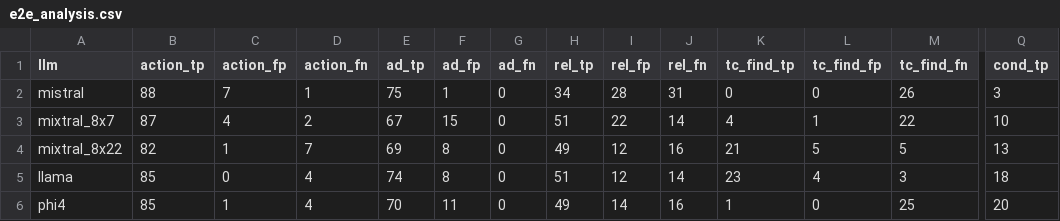
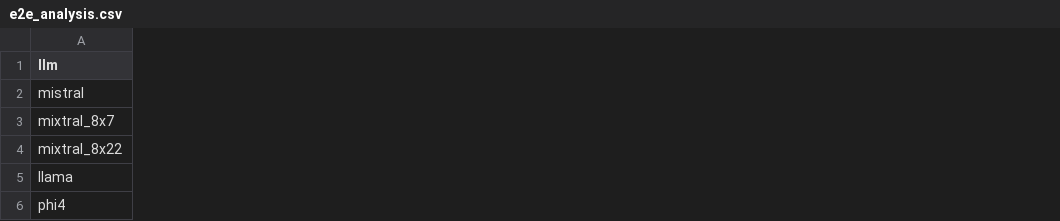
Before and after one commit to sal-unimib/shape, a CSV file: evaluation/rq3/e2e_analysis.csv, drawn as a sheet; only a part is shown, gaps mark what is left out; removed rows and columns are numbered as before the commit, all else as after; the diff covers the shown part only; the diff names each change by its address in the sheet, - before the commit and + after, or states it on an @@ line.

Commit message:
further analysis and table regeneration

```diff
--- a/evaluation/rq3/e2e_analysis.csv
+++ b/evaluation/rq3/e2e_analysis.csv
-column B (action_tp), rows 2-6: 88 | 87 | 82 | 85 | 85
-column C (action_fp), rows 2-6: 7 | 4 | 1 | 0 | 1
-column D (action_fn), rows 2-6: 1 | 2 | 7 | 4 | 4
-column E (ad_tp), rows 2-6: 75 | 67 | 69 | 74 | 70
-column F (ad_fp), rows 2-6: 1 | 15 | 8 | 8 | 11
-column G (ad_fn), rows 2-6: all 0
-column H (rel_tp), rows 2-6: 34 | 51 | 49 | 51 | 49
-column I (rel_fp), rows 2-6: 28 | 22 | 12 | 12 | 14
-column J (rel_fn), rows 2-6: 31 | 14 | 16 | 14 | 16
-column K (tc_find_tp), rows 2-6: 0 | 4 | 21 | 23 | 1
-column L (tc_find_fp), rows 2-6: 0 | 1 | 5 | 4 | 0
-column M (tc_find_fn), rows 2-6: 26 | 22 | 5 | 3 | 25
-column Q (cond_tp), rows 2-6: 3 | 10 | 13 | 18 | 20
```
Also changed, not shown: 2 added columns, 13 removed columns and 7 edited cells elsewhere in this file, evaluation/rq2/ontology_grounding_strategies/all_onto_strategy_analysis.csv, evaluation/rq2/ontology_grounding_strategies/output/nomic_avg_k10.csv, 39 other files.
